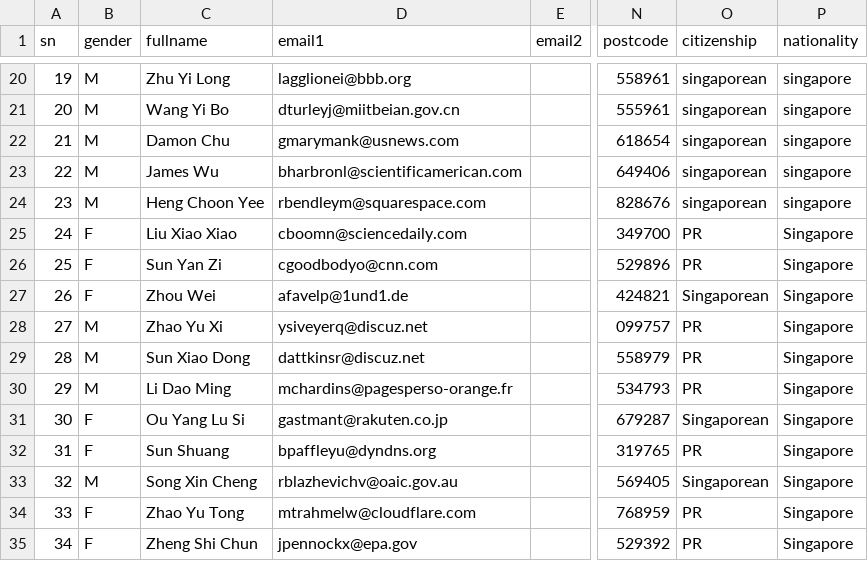
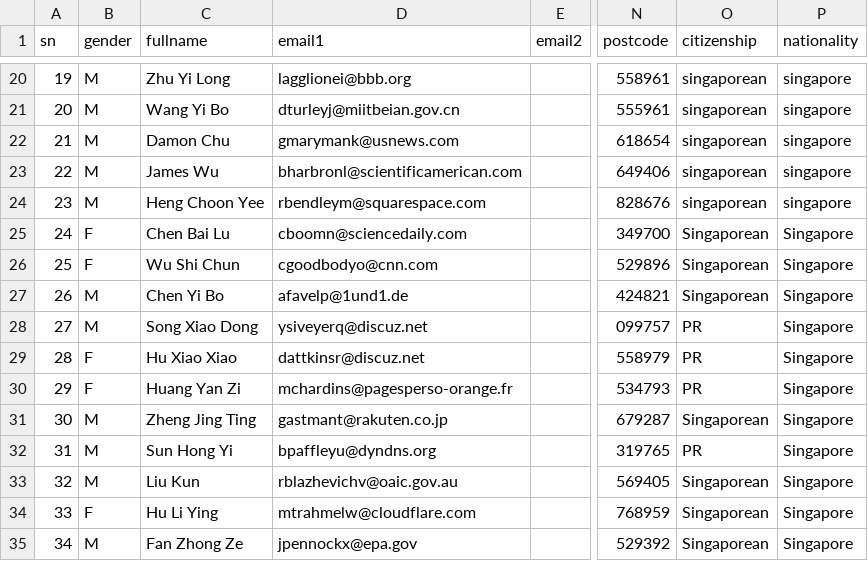
Before and after one commit to Astridstar/generator, a CSV file: config/generated/icsPeopleHub.csv, drawn as a sheet; only a part is shown, gaps mark what is left out; the diff names each change by its address in the sheet, - before the commit and + after, or states it on an @@ line.

```diff
--- a/config/generated/icsPeopleHub.csv
+++ b/config/generated/icsPeopleHub.csv
-C25 (fullname): Liu Xiao Xiao
+C25 (fullname): Chen Bai Lu
-O25:O26 (citizenship): PR
+O25:O26 (citizenship): Singaporean
-C26 (fullname): Sun Yan Zi
+C26 (fullname): Wu Shi Chun
-B27 (gender): F
+B27 (gender): M
-C27 (fullname): Zhou Wei
+C27 (fullname): Chen Yi Bo
-C28 (fullname): Zhao Yu Xi
+C28 (fullname): Song Xiao Dong
-B29:B30 (gender): M
+B29:B30 (gender): F
-C29 (fullname): Sun Xiao Dong
+C29 (fullname): Hu Xiao Xiao
-C30 (fullname): Li Dao Ming
+C30 (fullname): Huang Yan Zi
-B31:B32 (gender): F
+B31:B32 (gender): M
-C31 (fullname): Ou Yang Lu Si
+C31 (fullname): Zheng Jing Ting
-C32 (fullname): Sun Shuang
+C32 (fullname): Sun Hong Yi
-C33 (fullname): Song Xin Cheng
+C33 (fullname): Liu Kun
-C34 (fullname): Zhao Yu Tong
+C34 (fullname): Hu Li Ying
-O34:O35 (citizenship): PR
+O34:O35 (citizenship): Singaporean
-B35 (gender): F
+B35 (gender): M
-C35 (fullname): Zheng Shi Chun
+C35 (fullname): Fan Zhong Ze
```
Also changed, not shown: config/generated/fr_alert.csv, config/generated/fr_event.csv, 10 other files.
